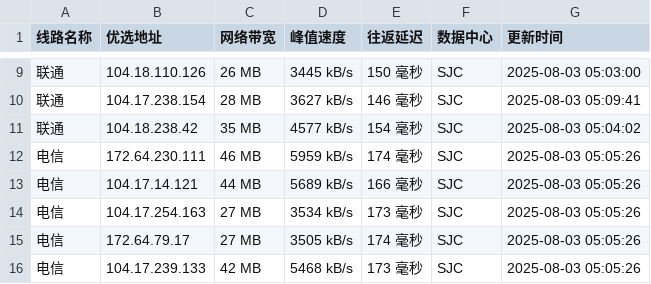
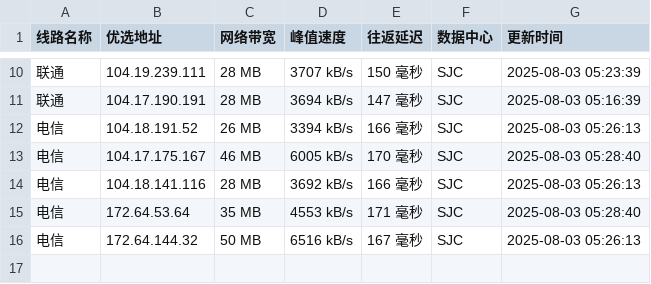
Before and after one commit to weizhe940605/cfipv4db, a CSV file: cfip.csv, drawn as a sheet; only a part is shown, gaps mark what is left out; the diff covers the shown part only.

```diff
--- a/cfip.csv
+++ b/cfip.csv
@@ -9,8 +10,7 @@
-联通,104.18.110.126,26 MB,3445 kB/s,150 毫秒,SJC,2025-08-03 05:03:00
-联通,104.17.238.154,28 MB,3627 kB/s,146 毫秒,SJC,2025-08-03 05:09:41
-联通,104.18.238.42,35 MB,4577 kB/s,154 毫秒,SJC,2025-08-03 05:04:02
-电信,172.64.230.111,46 MB,5959 kB/s,174 毫秒,SJC,2025-08-03 05:05:26
-电信,104.17.14.121,44 MB,5689 kB/s,166 毫秒,SJC,2025-08-03 05:05:26
-电信,104.17.254.163,27 MB,3534 kB/s,173 毫秒,SJC,2025-08-03 05:05:26
-电信,172.64.79.17,27 MB,3505 kB/s,174 毫秒,SJC,2025-08-03 05:05:26
-电信,104.17.239.133,42 MB,5468 kB/s,173 毫秒,SJC,2025-08-03 05:05:26
+联通,104.19.239.111,28 MB,3707 kB/s,150 毫秒,SJC,2025-08-03 05:23:39
+联通,104.17.190.191,28 MB,3694 kB/s,147 毫秒,SJC,2025-08-03 05:16:39
+电信,104.18.191.52,26 MB,3394 kB/s,166 毫秒,SJC,2025-08-03 05:26:13
+电信,104.17.175.167,46 MB,6005 kB/s,170 毫秒,SJC,2025-08-03 05:28:40
+电信,104.18.141.116,28 MB,3692 kB/s,166 毫秒,SJC,2025-08-03 05:26:13
+电信,172.64.53.64,35 MB,4553 kB/s,171 毫秒,SJC,2025-08-03 05:28:40
+电信,172.64.144.32,50 MB,6516 kB/s,167 毫秒,SJC,2025-08-03 05:26:13
```
Also changed, not shown: 2 added rows, 1 removed row and 28 edited cells elsewhere in this file, 1 other file.
